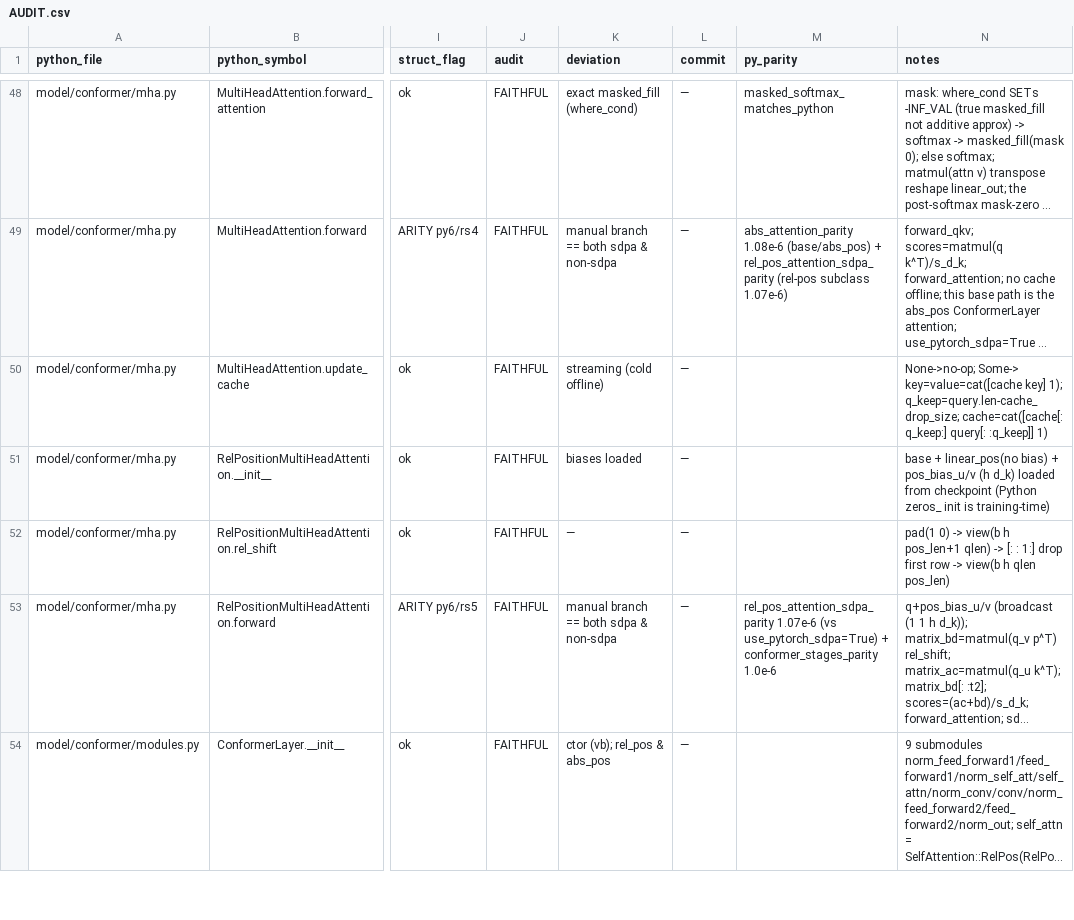
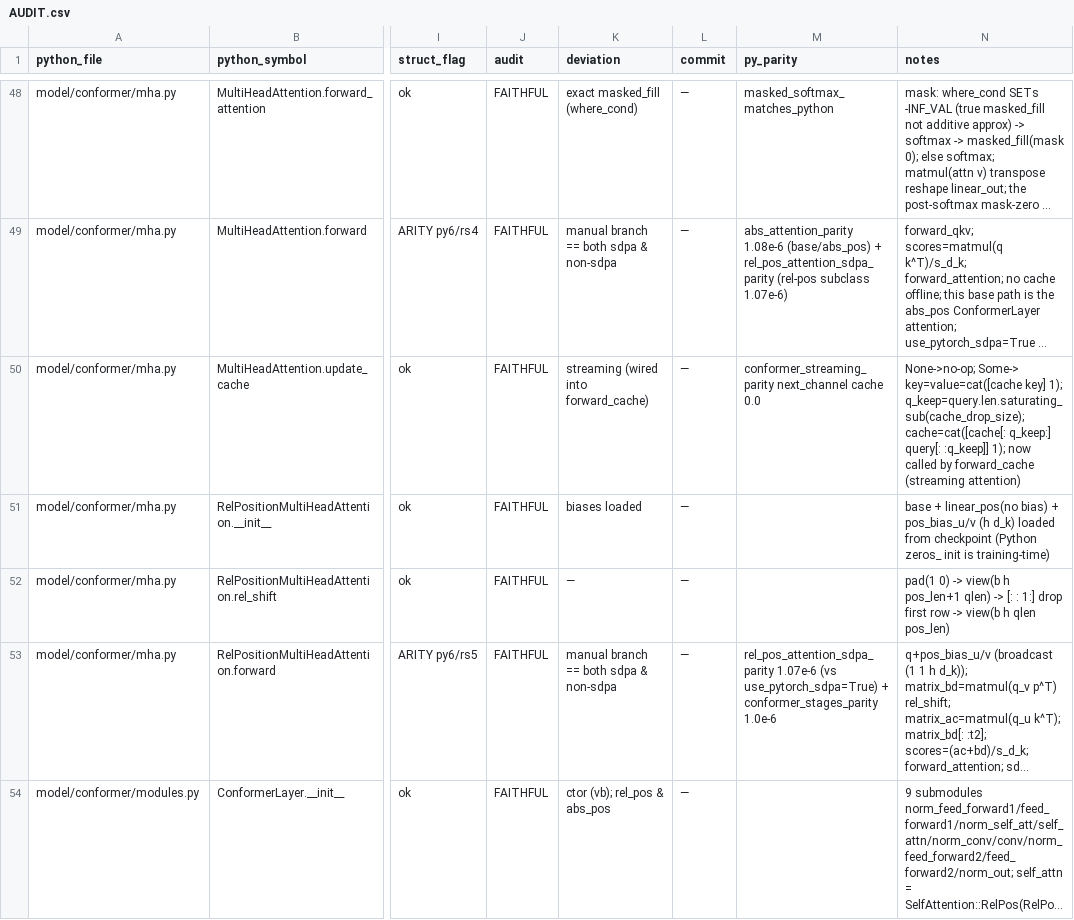
Before and after one commit to SolaceHarmony/emberharmony, a CSV file: experiments/lfm2-audio-voice/liquid-audio-rs/parity/AUDIT.csv, drawn as a sheet; only a part is shown, gaps mark what is left out; long unchanged cells end in …; the diff covers the shown part only; the diff names each change by its address in the sheet, - before the commit and + after, or states it on an @@ line.

```diff
--- a/experiments/lfm2-audio-voice/liquid-audio-rs/parity/AUDIT.csv
+++ b/experiments/lfm2-audio-voice/liquid-audio-rs/parity/AUDIT.csv
-K50 (deviation): streaming (cold offline)
+K50 (deviation): streaming (wired into forward_cache)
-M50 (py_parity): (empty)
+M50 (py_parity): conformer_streaming_parity next_channel cache 0.0
-N50 (notes): …key] 1); q_keep=query.len-cache_drop_size; cache=cat([cache[: q_keep:] query[: :q_keep]] 1)
+N50 (notes): …key] 1); q_keep=query.len.saturating_sub(cache_drop_size); cache=cat([cache[: q_keep:] query[: :q_keep]] 1); now called by forward_cache (streaming attention)
```
Also changed, not shown: 13 edited cells elsewhere in this file, experiments/lfm2-audio-voice/liquid-audio-rs/parity/audit_seed.csv, 7 other files.
